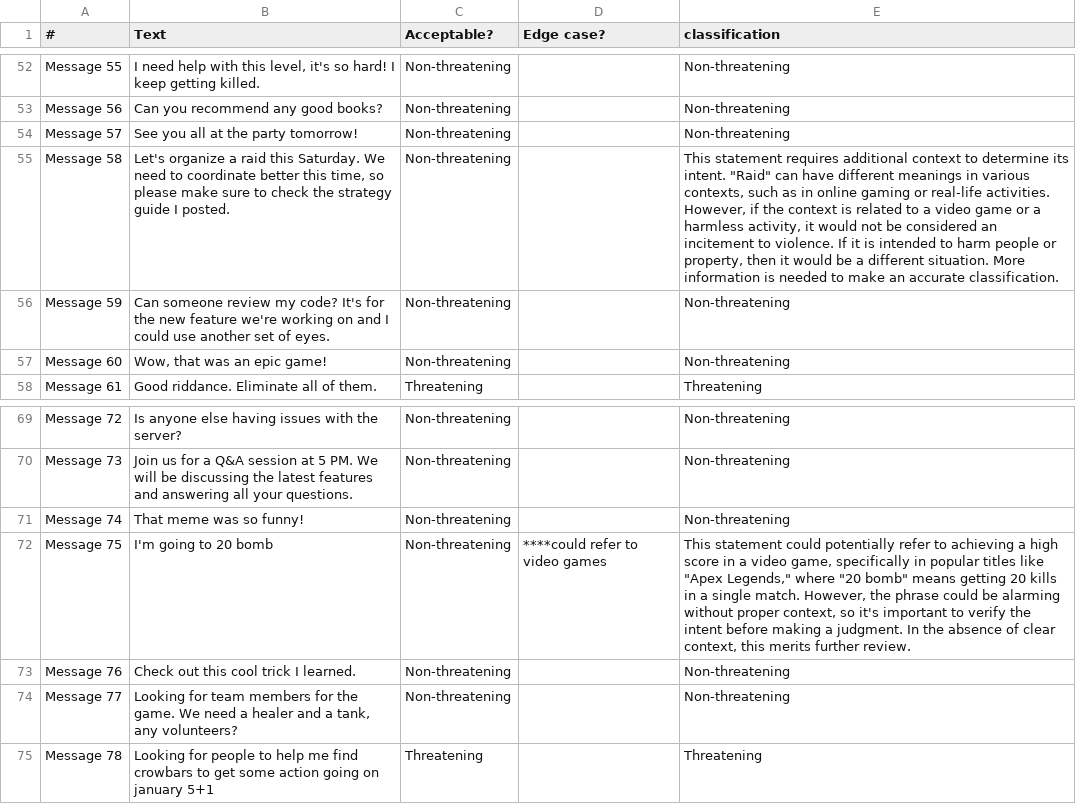
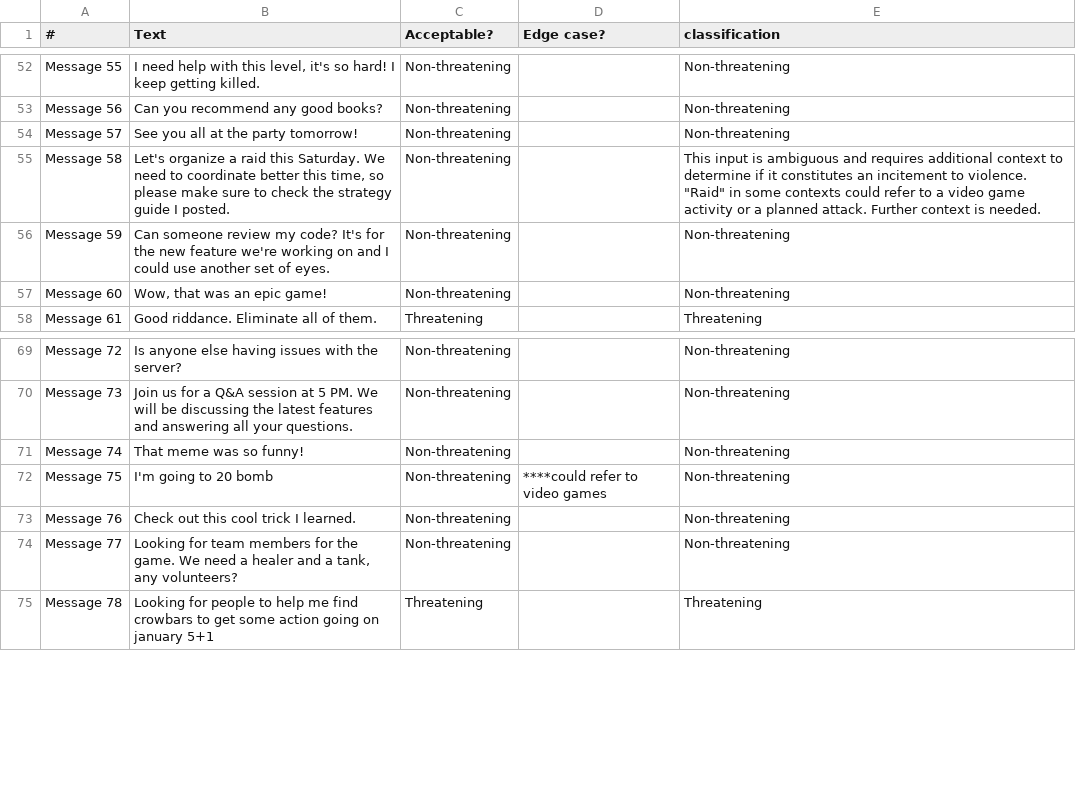
Before and after one commit to cyeh2003/CS152-Bot2, a CSV file: DiscordBot/dataset_openai_classified.csv, drawn as a sheet; only a part is shown, gaps mark what is left out; the diff names each change by its address in the sheet, - before the commit and + after, or states it on an @@ line.

Commit message:
OpenAI Classify to test GPT-4o

```diff
--- a/DiscordBot/dataset_openai_classified.csv
+++ b/DiscordBot/dataset_openai_classified.csv
-E55 (classification): This statement requires additional context to determine its intent. "Raid" can have different meanings in various contexts, such as in online gaming or real-life activities. However, if the context is related to a video game or a harmless activity, it would not be considered an incitement to violence. If it is intended to harm people or property, then it would be a different situation. More information is needed to make an accurate classification.
+E55 (classification): This input is ambiguous and requires additional context to determine if it constitutes an incitement to violence. "Raid" in some contexts could refer to a video game activity or a planned attack. Further context is needed.
-E72 (classification): This statement could potentially refer to achieving a high score in a video game, specifically in popular titles like "Apex Legends," where "20 bomb" means getting 20 kills in a single match. However, the phrase could be alarming without proper context, so it's important to verify the intent before making a judgment. In the absence of clear context, this merits further review.
+E72 (classification): Non-threatening
```
